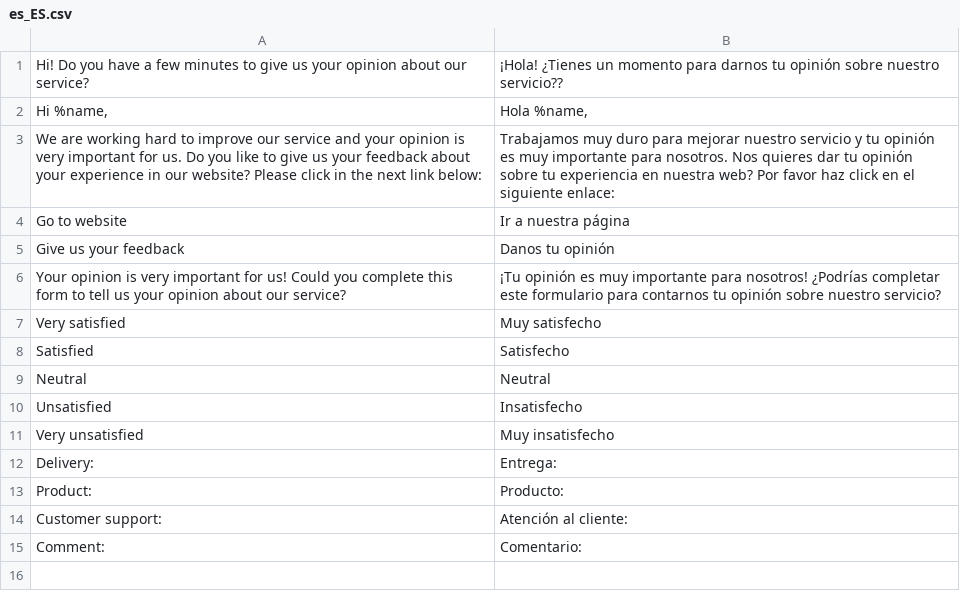
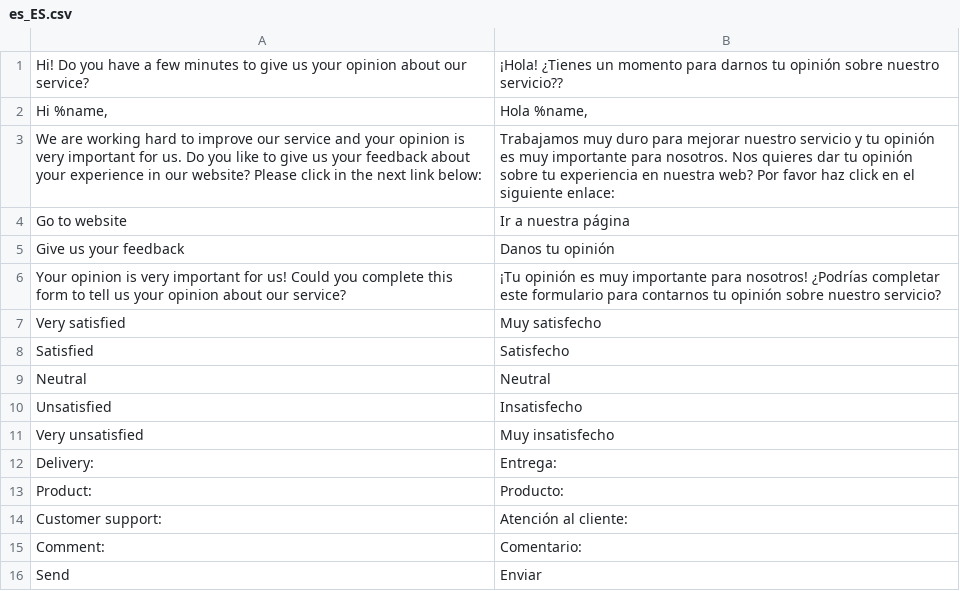
Before and after one commit to oriolauge/magento2-order-review, a CSV file: i18n/es_ES.csv, drawn as a sheet.

Commit message:
Add submit button and prepare form to send post to new controller

```diff
--- a/i18n/es_ES.csv
+++ b/i18n/es_ES.csv
@@ -15 +15,2 @@
 "Comment:","Comentario:"
+"Send","Enviar"
```
Also changed, not shown: i18n/en_US.csv, 2 other files.
